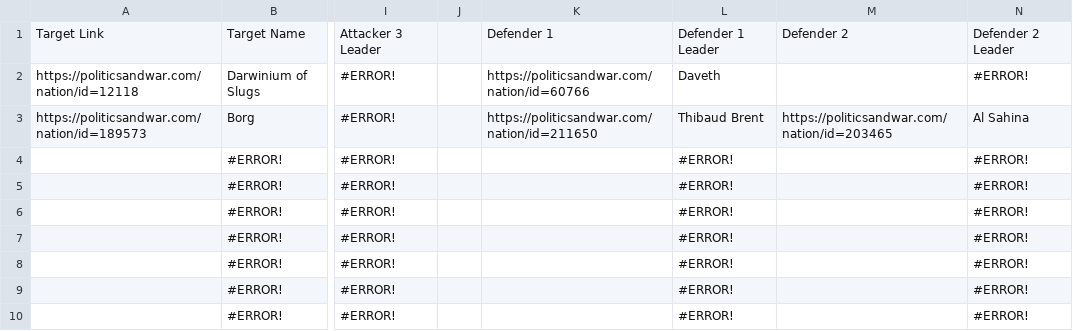
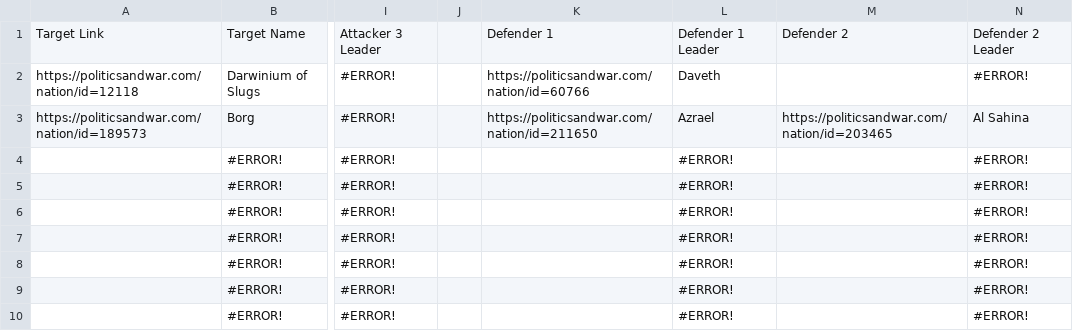
Before and after one commit to zhenyiplusone/Carthago-Discord-Bot, a CSV file: csv/Blitz_Sheet_1_-_Sheet1_3.csv, drawn as a sheet; only a part is shown, gaps mark what is left out; the diff names each change by its address in the sheet, - before the commit and + after, or states it on an @@ line.

```diff
--- a/csv/Blitz_Sheet_1_-_Sheet1_3.csv
+++ b/csv/Blitz_Sheet_1_-_Sheet1_3.csv
-L3: Thibaud Brent
+L3: Azrael
```
Also changed, not shown: csv/Blitz_Sheet_1_-_Sheet1.csv, 2 other files.
